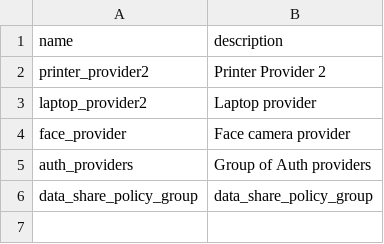
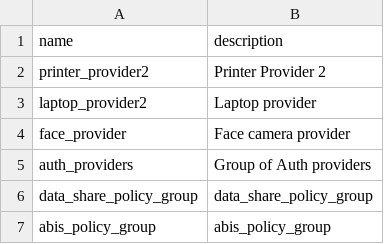
Before and after one commit to mosip/mosip-infra, a CSV file: deployment/sandbox-v2/utils/onboard/partner/csv/policy_group.csv, drawn as a sheet; the diff names each change by its address in the sheet, - before the commit and + after, or states it on an @@ line.

```diff
--- a/deployment/sandbox-v2/utils/onboard/partner/csv/policy_group.csv
+++ b/deployment/sandbox-v2/utils/onboard/partner/csv/policy_group.csv
+row 7: abis_policy_group | abis_policy_group
```
Also changed, not shown: deployment/sandbox-v2/utils/onboard/partner/csv/certs.csv, deployment/sandbox-v2/utils/onboard/partner/csv/partner.csv, 4 other files.
